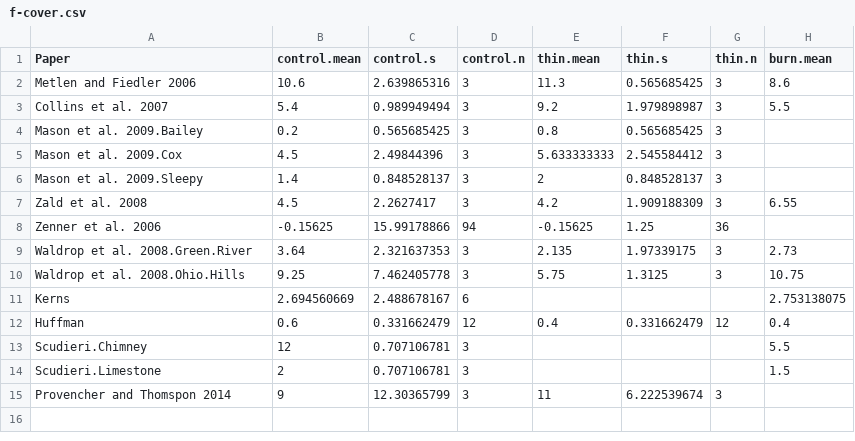
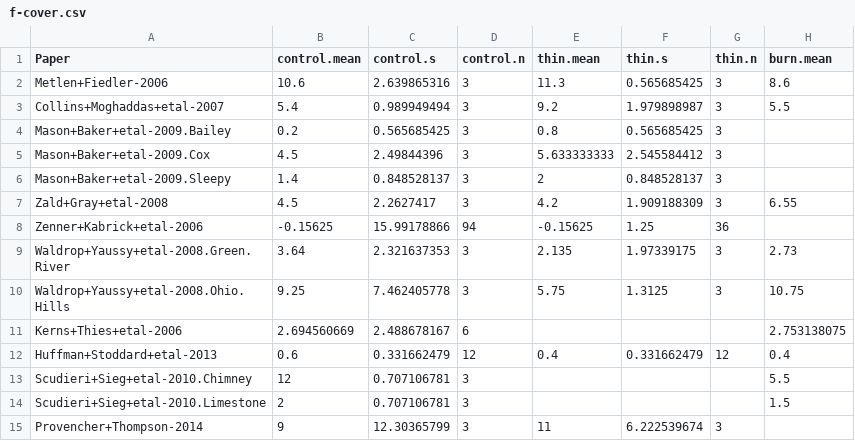
Before and after one commit to schwilklab/understory-ma, a CSV file: data/response-vars/f-cover.csv, drawn as a sheet; only a part is shown; the diff names each change by its address in the sheet, - before the commit and + after, or states it on an @@ line.

Commit message:
Added correct names for response-vars

```diff
--- a/data/response-vars/f-cover.csv
+++ b/data/response-vars/f-cover.csv
-A2 (Paper): Metlen and Fiedler 2006
+A2 (Paper): Metlen+Fiedler-2006
-A3 (Paper): Collins et al. 2007
+A3 (Paper): Collins+Moghaddas+etal-2007
-A4 (Paper): Mason et al. 2009.Bailey
+A4 (Paper): Mason+Baker+etal-2009.Bailey
-A5 (Paper): Mason et al. 2009.Cox
+A5 (Paper): Mason+Baker+etal-2009.Cox
-A6 (Paper): Mason et al. 2009.Sleepy
+A6 (Paper): Mason+Baker+etal-2009.Sleepy
-A7 (Paper): Zald et al. 2008
+A7 (Paper): Zald+Gray+etal-2008
-A8 (Paper): Zenner et al. 2006
+A8 (Paper): Zenner+Kabrick+etal-2006
-A9 (Paper): Waldrop et al. 2008.Green.River
+A9 (Paper): Waldrop+Yaussy+etal-2008.Green.River
-A10 (Paper): Waldrop et al. 2008.Ohio.Hills
+A10 (Paper): Waldrop+Yaussy+etal-2008.Ohio.Hills
-A11 (Paper): Kerns
+A11 (Paper): Kerns+Thies+etal-2006
-A12 (Paper): Huffman
+A12 (Paper): Huffman+Stoddard+etal-2013
-A13 (Paper): Scudieri.Chimney
+A13 (Paper): Scudieri+Sieg+etal-2010.Chimney
-A14 (Paper): Scudieri.Limestone
+A14 (Paper): Scudieri+Sieg+etal-2010.Limestone
-A15 (Paper): Provencher and Thomspon 2014
+A15 (Paper): Provencher+Thompson-2014
```
Also changed, not shown: data/response-vars/herb-cover.csv, data/response-vars/native-richness.csv, 11 other files.
